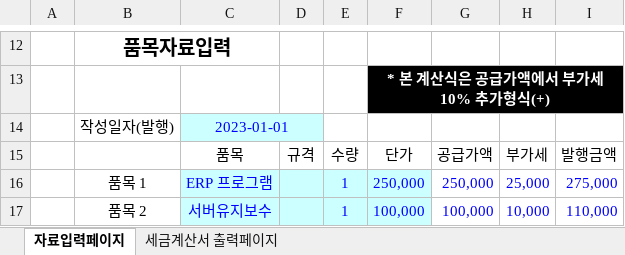
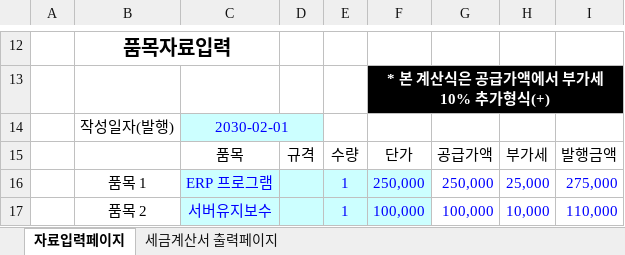
Before and after one commit to YooHyeok/startcoding-python-excel, an Excel workbook: 공유폴더/계산서파일/세금계산서_놀부전자.xlsx, sheet 자료입력페이지, drawn as a sheet; only a part is shown, gaps mark what is left out; values as stored, in another font and other column widths than the file's, no borders; the diff names each change by its address in the sheet, - before the commit and + after, or states it on an @@ line.

```diff
--- a/공유폴더/계산서파일/세금계산서_놀부전자.xlsx (sheet 자료입력페이지)
+++ b/공유폴더/계산서파일/세금계산서_놀부전자.xlsx (sheet 자료입력페이지)
-C14: 2023-01-01
+C14: 2030-02-01
```
Also changed, not shown: sheet 세금계산서 출력페이지, 공유폴더/계산서파일/세금계산서_제비공업.xlsx, 공유폴더/계산서파일/세금계산서_콩쥐하이텍.xlsx, 3 other files.
